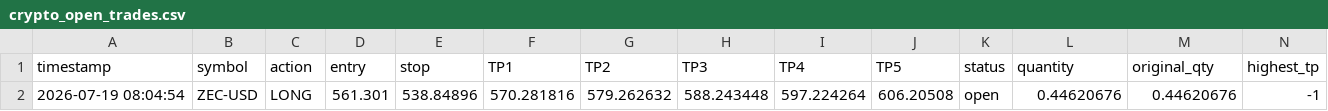
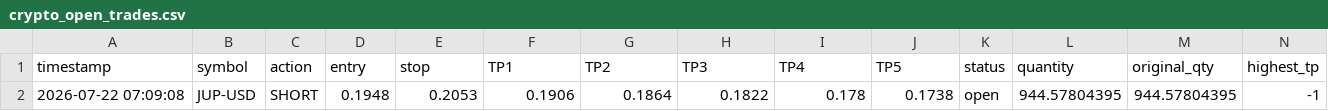
Before and after one commit to mubashirakram8175-G/Rana-Mubashir-Crypto-signal-Bot, a CSV file: crypto_open_trades.csv, drawn as a sheet; only a part is shown; removed rows and columns are numbered as before the commit, all else as after; rows hold the shown columns only; the diff names each change by its address in the sheet, - before the commit and + after, or states it on an @@ line.

```diff
--- a/crypto_open_trades.csv
+++ b/crypto_open_trades.csv
-row 2: 2026-07-19 08:04:54 | ZEC-USD | LONG | 561.301 | 538.84896 | 570.281816 | 579.262632 | 588.243448 | 597.224264 | 606.20508 | open | 0.44620676 | 0.44620676 | -1
+row 2: 2026-07-22 07:09:08 | JUP-USD | SHORT | 0.1948 | 0.2053 | 0.1906 | 0.1864 | 0.1822 | 0.178 | 0.1738 | open | 944.57804395 | 944.57804395 | -1
```
Also changed, not shown: crypto_trade_log.csv, crypto_trade_results.csv, 1 other file.
